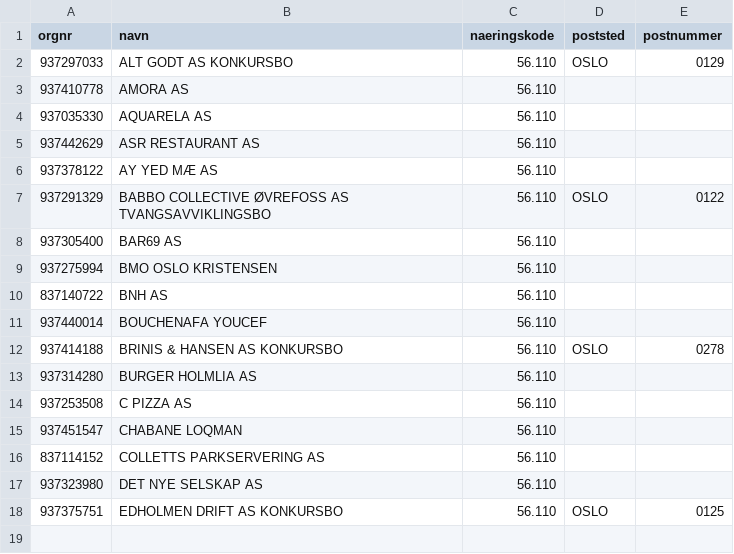
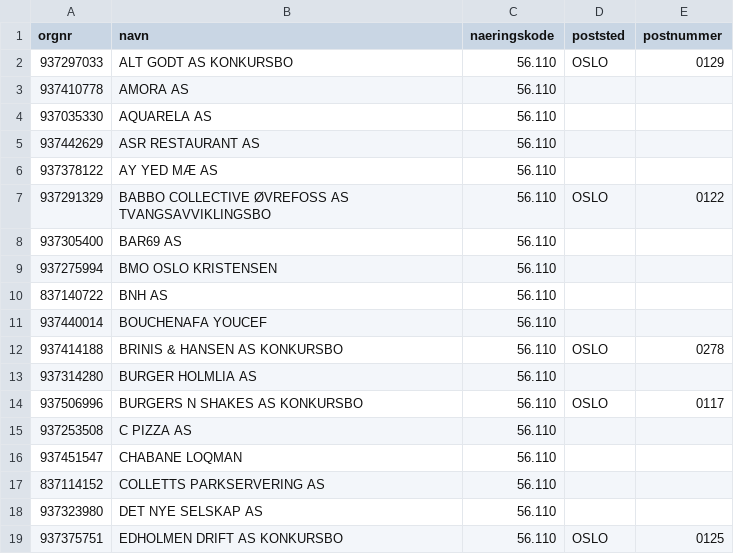
Before and after one commit to Ejmiiil/brreg-automatisk, a CSV file: filtered.csv, drawn as a sheet; the diff names each change by its address in the sheet, - before the commit and + after, or states it on an @@ line.

```diff
--- a/filtered.csv
+++ b/filtered.csv
+row 14: 937506996 | BURGERS N SHAKES AS KONKURSBO | 56.110 | OSLO | 0117
```
Also changed, not shown: 1 other file.
